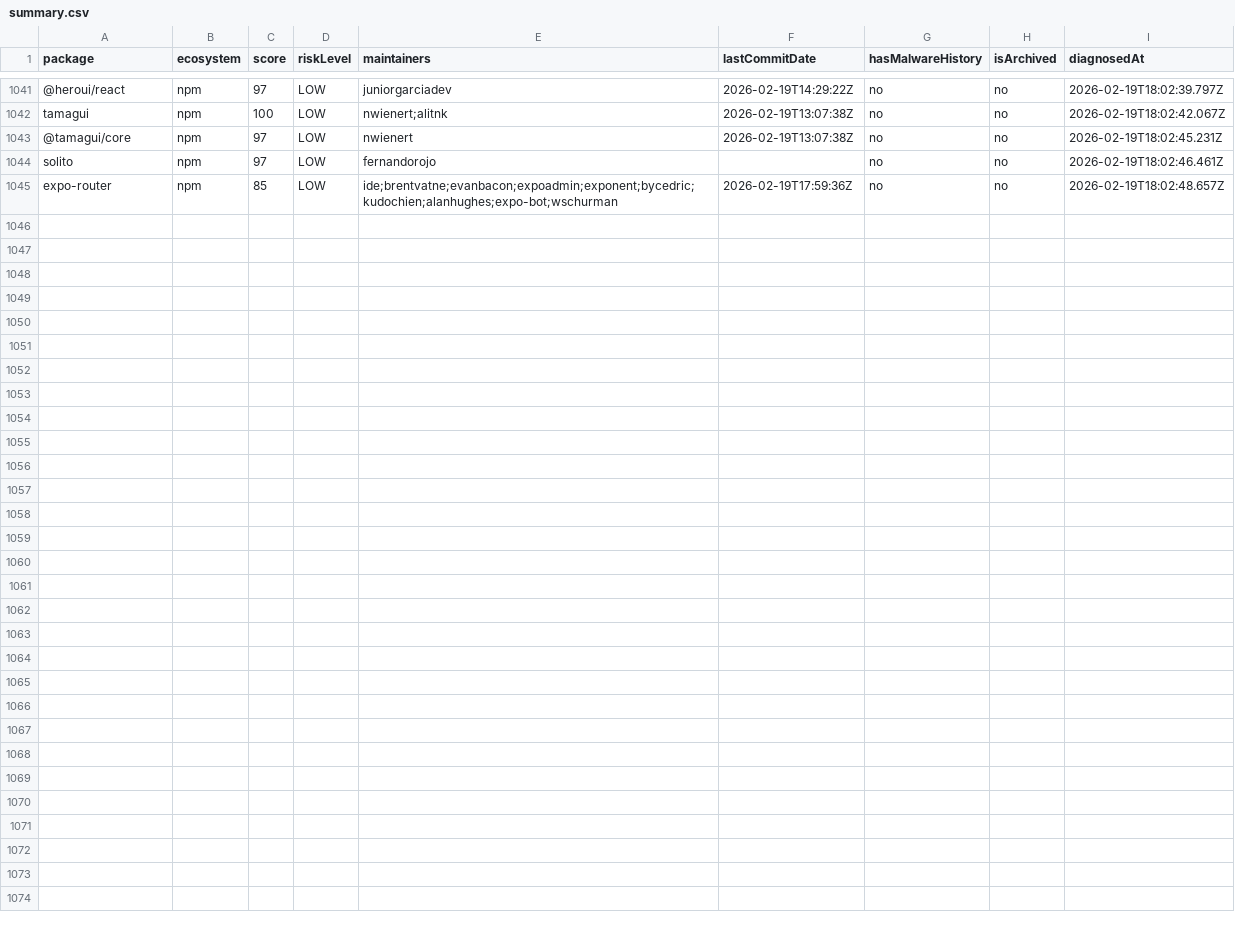
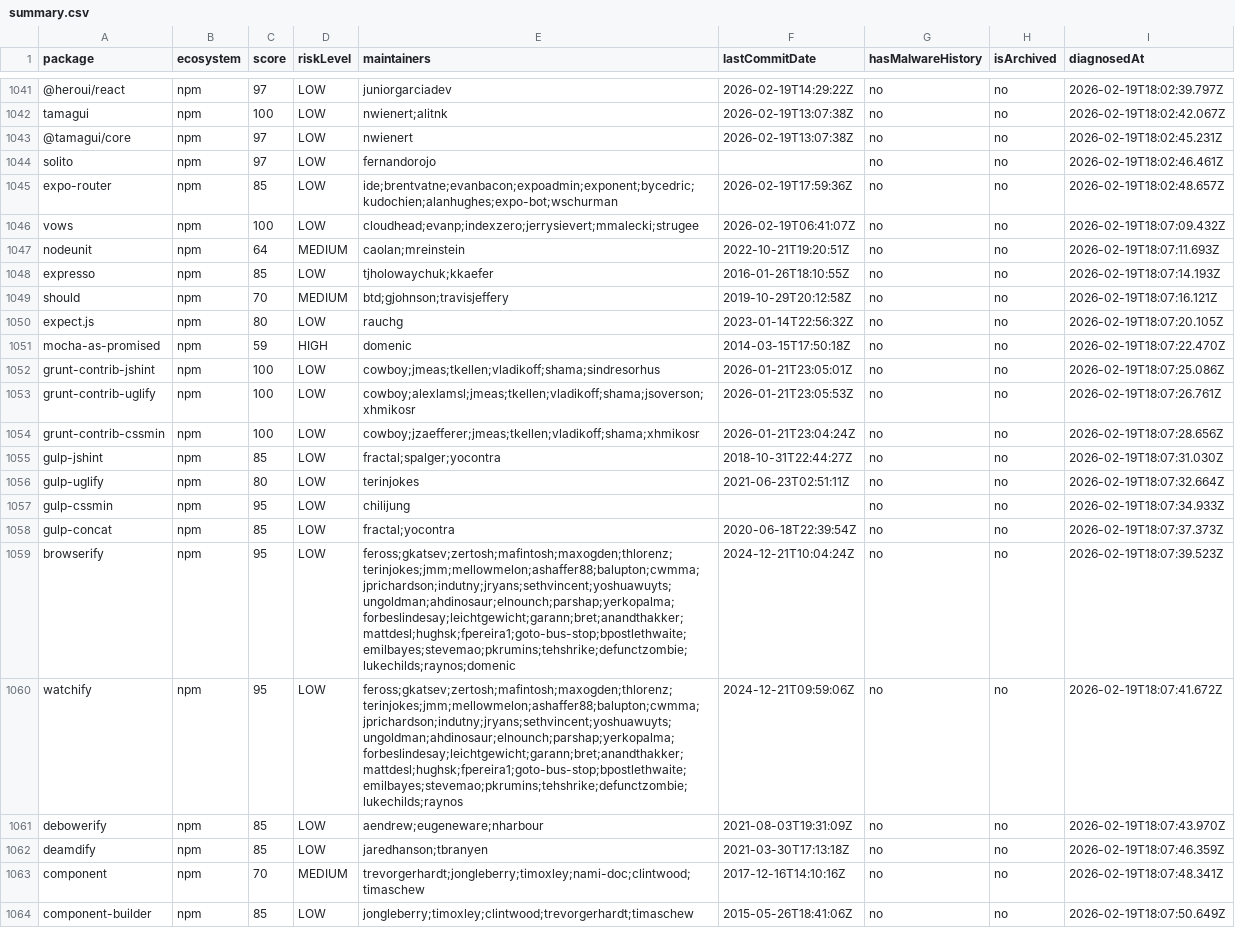
Before and after one commit to taku-tez/RepVet, a CSV file: batch-results/summary.csv, drawn as a sheet; only a part is shown, gaps mark what is left out.

Commit message:
batch: OSS診断結果追加 (Batch #55)

```diff
--- a/batch-results/summary.csv
+++ b/batch-results/summary.csv
@@ -1045 +1045,20 @@ package,ecosystem,score,riskLevel,maintainers,lastCommitDate,hasMalwareHistory,i
 "expo-router","npm","85","LOW","ide;brentvatne;evanbacon;expoadmin;exponent;bycedric;kudochien;alanhughes;expo-bot;wschurman","2026-02-19T17:59:36Z","no","no","2026-02-19T18:02:48.657Z"
+"vows","npm","100","LOW","cloudhead;evanp;indexzero;jerrysievert;mmalecki;strugee","2026-02-19T06:41:07Z","no","no","2026-02-19T18:07:09.432Z"
+"nodeunit","npm","64","MEDIUM","caolan;mreinstein","2022-10-21T19:20:51Z","no","no","2026-02-19T18:07:11.693Z"
+"expresso","npm","85","LOW","tjholowaychuk;kkaefer","2016-01-26T18:10:55Z","no","no","2026-02-19T18:07:14.193Z"
+"should","npm","70","MEDIUM","btd;gjohnson;travisjeffery","2019-10-29T20:12:58Z","no","no","2026-02-19T18:07:16.121Z"
+"expect.js","npm","80","LOW","rauchg","2023-01-14T22:56:32Z","no","no","2026-02-19T18:07:20.105Z"
+"mocha-as-promised","npm","59","HIGH","domenic","2014-03-15T17:50:18Z","no","no","2026-02-19T18:07:22.470Z"
+"grunt-contrib-jshint","npm","100","LOW","cowboy;jmeas;tkellen;vladikoff;shama;sindresorhus","2026-01-21T23:05:01Z","no","no","2026-02-19T18:07:25.086Z"
+"grunt-contrib-uglify","npm","100","LOW","cowboy;alexlamsl;jmeas;tkellen;vladikoff;shama;jsoverson;xhmikosr","2026-01-21T23:05:53Z","no","no","2026-02-19T18:07:26.761Z"
+"grunt-contrib-cssmin","npm","100","LOW","cowboy;jzaefferer;jmeas;tkellen;vladikoff;shama;xhmikosr","2026-01-21T23:04:24Z","no","no","2026-02-19T18:07:28.656Z"
+"gulp-jshint","npm","85","LOW","fractal;spalger;yocontra","2018-10-31T22:44:27Z","no","no","2026-02-19T18:07:31.030Z"
+"gulp-uglify","npm","80","LOW","terinjokes","2021-06-23T02:51:11Z","no","no","2026-02-19T18:07:32.664Z"
+"gulp-cssmin","npm","95","LOW","chilijung","","no","no","2026-02-19T18:07:34.933Z"
+"gulp-concat","npm","85","LOW","fractal;yocontra","2020-06-18T22:39:54Z","no","no","2026-02-19T18:07:37.373Z"
+"browserify","npm","95","LOW","feross;gkatsev;zertosh;mafintosh;maxogden;thlorenz;terinjokes;jmm;mellowmelon;ashaffer88;balupton;cwmma;jprichardson;indutny;jryans;sethvincent;yoshuawuyts;ungoldman;ahdinosaur;elnounch;parshap;yerkopalma;forbeslindesay;leichtgewicht;garann;bret;anandthakker;mattdesl;hughsk;fpereira1;goto-bus-stop;bpostlethwaite;emilbayes;stevemao;pkrumins;tehshrike;defunctzombie;lukechilds;raynos;domenic","2024-12-21T10:04:24Z","no","no","2026-02-19T18:07:39.523Z"
+"watchify","npm","95","LOW","feross;gkatsev;zertosh;mafintosh;maxogden;thlorenz;terinjokes;jmm;mellowmelon;ashaffer88;balupton;cwmma;jprichardson;indutny;jryans;sethvincent;yoshuawuyts;ungoldman;ahdinosaur;elnounch;parshap;yerkopalma;forbeslindesay;leichtgewicht;garann;bret;anandthakker;mattdesl;hughsk;fpereira1;goto-bus-stop;bpostlethwaite;emilbayes;stevemao;pkrumins;tehshrike;defunctzombie;lukechilds;raynos","2024-12-21T09:59:06Z","no","no","2026-02-19T18:07:41.672Z"
+"debowerify","npm","85","LOW","aendrew;eugeneware;nharbour","2021-08-03T19:31:09Z","no","no","2026-02-19T18:07:43.970Z"
+"deamdify","npm","85","LOW","jaredhanson;tbranyen","2021-03-30T17:13:18Z","no","no","2026-02-19T18:07:46.359Z"
+"component","npm","70","MEDIUM","trevorgerhardt;jongleberry;timoxley;nami-doc;clintwood;timaschew","2017-12-16T14:10:16Z","no","no","2026-02-19T18:07:48.341Z"
+"component-builder","npm","85","LOW","jongleberry;timoxley;clintwood;trevorgerhardt;timaschew","2015-05-26T18:41:06Z","no","no","2026-02-19T18:07:50.649Z"
```
Also changed, not shown: 21 other files.
